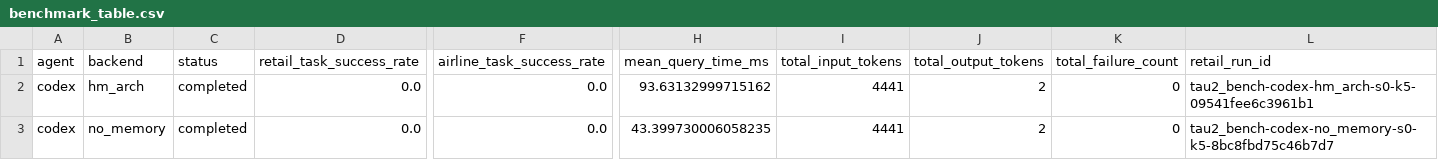
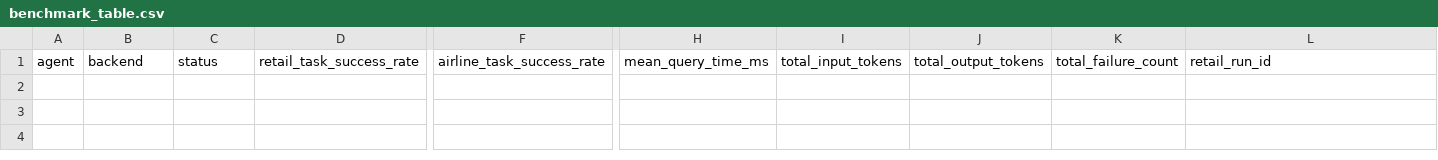
Before and after one commit to zhhjluka/hm-arch, a CSV file: benchmark-results/tau2-comparison/benchmark_table.csv, drawn as a sheet; only a part is shown, gaps mark what is left out; rows hold the shown columns only; the diff names each change by its address in the sheet, - before the commit and + after, or states it on an @@ line.

```diff
--- a/benchmark-results/tau2-comparison/benchmark_table.csv
+++ b/benchmark-results/tau2-comparison/benchmark_table.csv
-row 2: codex | hm_arch | completed | 0.0 | 0.0 | 93.63132999715162 | 4441 | 2 | 0 | tau2_bench-codex-hm_arch-s0-k5-09541fee6c3961b1
-row 3: codex | no_memory | completed | 0.0 | 0.0 | 43.399730006058235 | 4441 | 2 | 0 | tau2_bench-codex-no_memory-s0-k5-8bc8fbd75c46b7d7
```
Also changed, not shown: benchmark-results/tau2-comparison/summary_table.csv, 19 other files.
